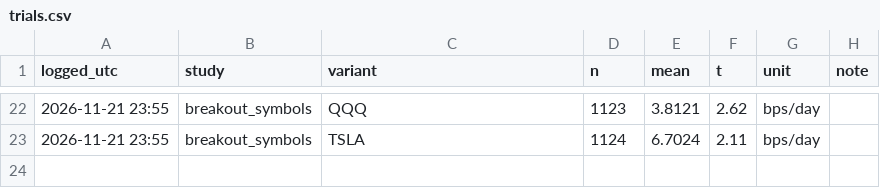
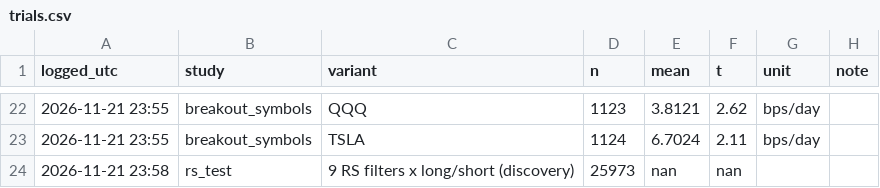
Before and after one commit to rurwiller/VPA-Trading, a CSV file: results/trials.csv, drawn as a sheet; only a part is shown, gaps mark what is left out.

```diff
--- a/results/trials.csv
+++ b/results/trials.csv
@@ -23 +23,2 @@ logged_utc,study,variant,n,mean,t,unit,note
 2026-11-21 23:55,breakout_symbols,TSLA,1124,6.7024,2.11,bps/day,
+2026-11-21 23:58,rs_test,9 RS filters x long/short (discovery),25973,nan,nan,,
```
Also changed, not shown: 2 other files.
